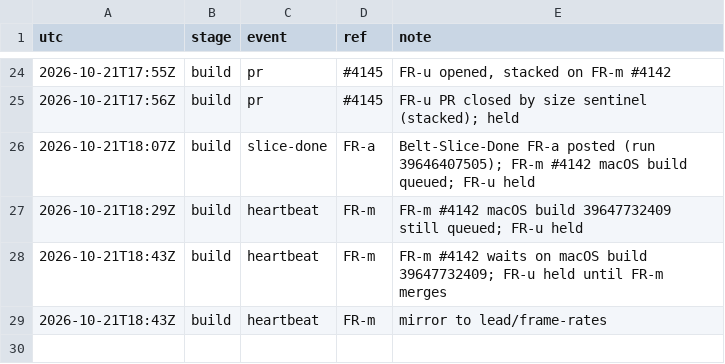
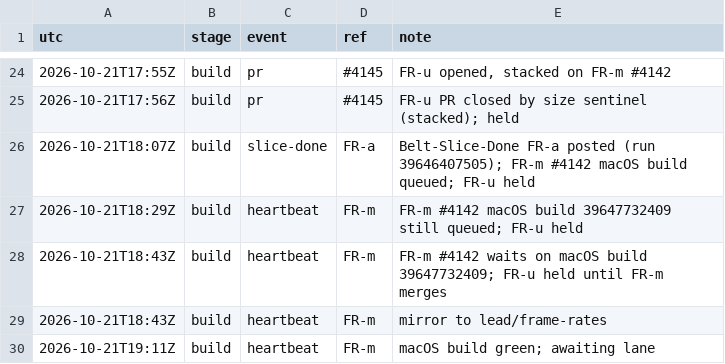
Before and after one commit to qbtrix/creative-apps, a TSV file: docs/leads/frame-rates/timeline.tsv, drawn as a sheet; only a part is shown, gaps mark what is left out; the diff names each change by its address in the sheet, - before the commit and + after, or states it on an @@ line.

Commit message:
chore(lead): frame-rates heartbeat FR-m

```diff
--- a/docs/leads/frame-rates/timeline.tsv
+++ b/docs/leads/frame-rates/timeline.tsv
+row 30: 2026-10-21T19:11Z | build | heartbeat | FR-m | macOS build green; awaiting lane
```
Also changed, not shown: 1 other file.
